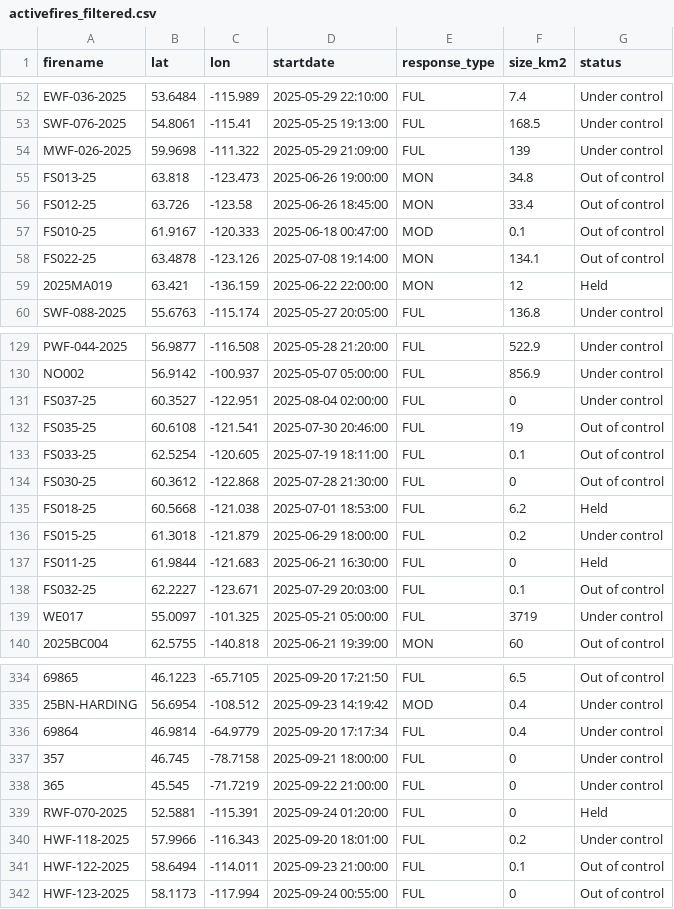
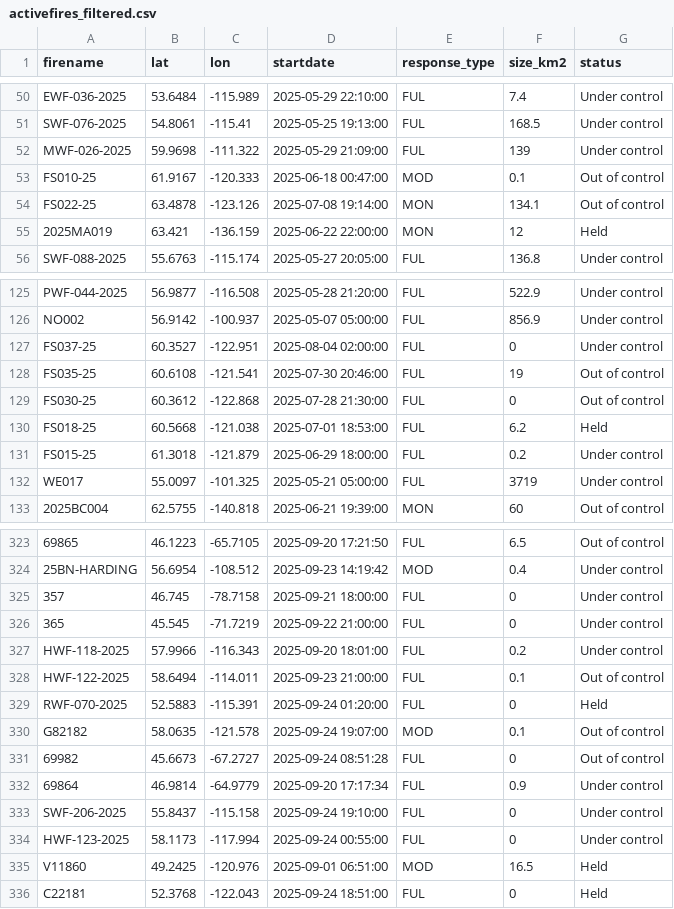
Before and after one commit to vs-postmedia/nat-fire-db-scraper, a CSV file: data/activefires_filtered.csv, drawn as a sheet; only a part is shown, gaps mark what is left out; the diff covers the shown part only.

```diff
--- a/data/activefires_filtered.csv
+++ b/data/activefires_filtered.csv
@@ -54,4 +52,2 @@
  MWF-026-2025, 59.9698, -111.322, 2025-05-29 21:09:00, FUL,139,Under control
- FS013-25, 63.818, -123.473, 2025-06-26 19:00:00, MON,34.8,Out of control
- FS012-25, 63.726, -123.58, 2025-06-26 18:45:00, MON,33.4,Out of control
  FS010-25, 61.9167, -120.333, 2025-06-18 00:47:00, MOD,0.1,Out of control
@@ -132,3 +128,2 @@
  FS035-25, 60.6108, -121.541, 2025-07-30 20:46:00, FUL,19,Out of control
- FS033-25, 62.5254, -120.605, 2025-07-19 18:11:00, FUL,0.1,Out of control
  FS030-25, 60.3612, -122.868, 2025-07-28 21:30:00, FUL,0,Out of control
@@ -136,4 +131,2 @@
  FS015-25, 61.3018, -121.879, 2025-06-29 18:00:00, FUL,0.2,Under control
- FS011-25, 61.9844, -121.683, 2025-06-21 16:30:00, FUL,0,Held
- FS032-25, 62.2227, -123.671, 2025-07-29 20:03:00, FUL,0.1,Out of control
  WE017, 55.0097, -101.325, 2025-05-21 05:00:00, FUL,3719,Under control
@@ -335,8 +324,13 @@
  25BN-HARDING, 56.6954, -108.512, 2025-09-23 14:19:42, MOD,0.4,Under control
- 69864, 46.9814, -64.9779, 2025-09-20 17:17:34, FUL,0.4,Under control
  357, 46.745, -78.7158, 2025-09-21 18:00:00, FUL,0,Under control
  365, 45.545, -71.7219, 2025-09-22 21:00:00, FUL,0,Under control
- RWF-070-2025, 52.5881, -115.391, 2025-09-24 01:20:00, FUL,0,Held
  HWF-118-2025, 57.9966, -116.343, 2025-09-20 18:01:00, FUL,0.2,Under control
  HWF-122-2025, 58.6494, -114.011, 2025-09-23 21:00:00, FUL,0.1,Out of control
- HWF-123-2025, 58.1173, -117.994, 2025-09-24 00:55:00, FUL,0,Out of control
+ RWF-070-2025, 52.5883, -115.391, 2025-09-24 01:20:00, FUL,0,Held
+ G82182, 58.0635, -121.578, 2025-09-24 19:07:00, MOD,0.1,Out of control
+ 69982, 45.6673, -67.2727, 2025-09-24 08:51:28, FUL,0,Out of control
+ 69864, 46.9814, -64.9779, 2025-09-20 17:17:34, FUL,0.9,Under control
+ SWF-206-2025, 55.8437, -115.158, 2025-09-24 19:10:00, FUL,0,Under control
+ HWF-123-2025, 58.1173, -117.994, 2025-09-24 00:55:00, FUL,0,Under control
+ V11860, 49.2425, -120.976, 2025-09-01 06:51:00, MOD,16.5,Held
+ C22181, 52.3768, -122.043, 2025-09-24 18:51:00, FUL,0,Held
```
Also changed, not shown: 6 removed rows and 13 moved rows elsewhere in this file.
